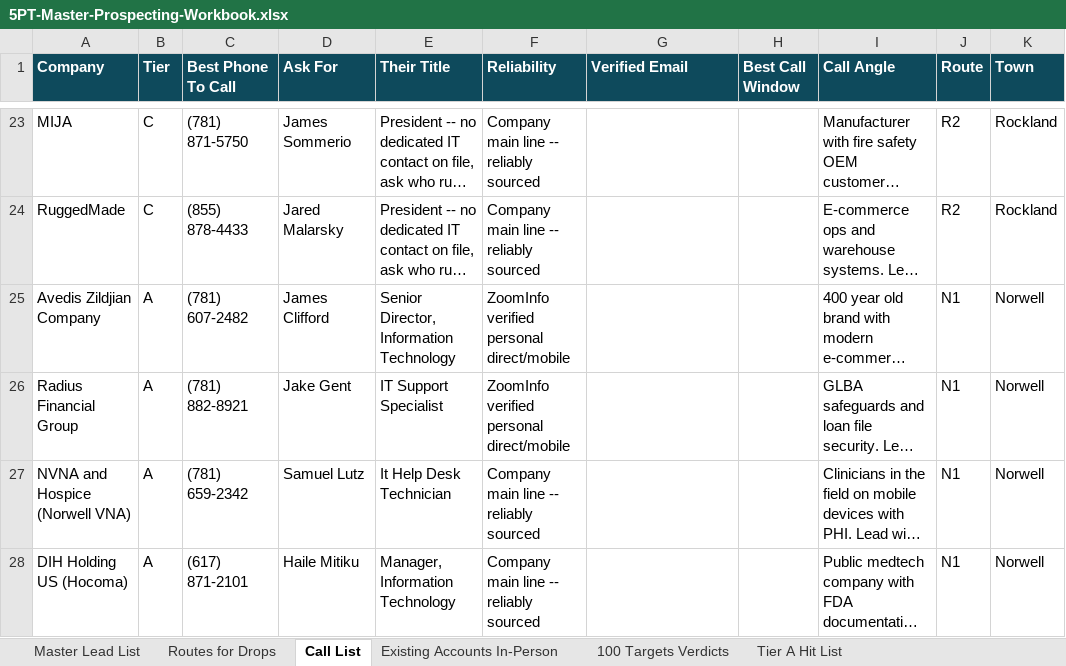
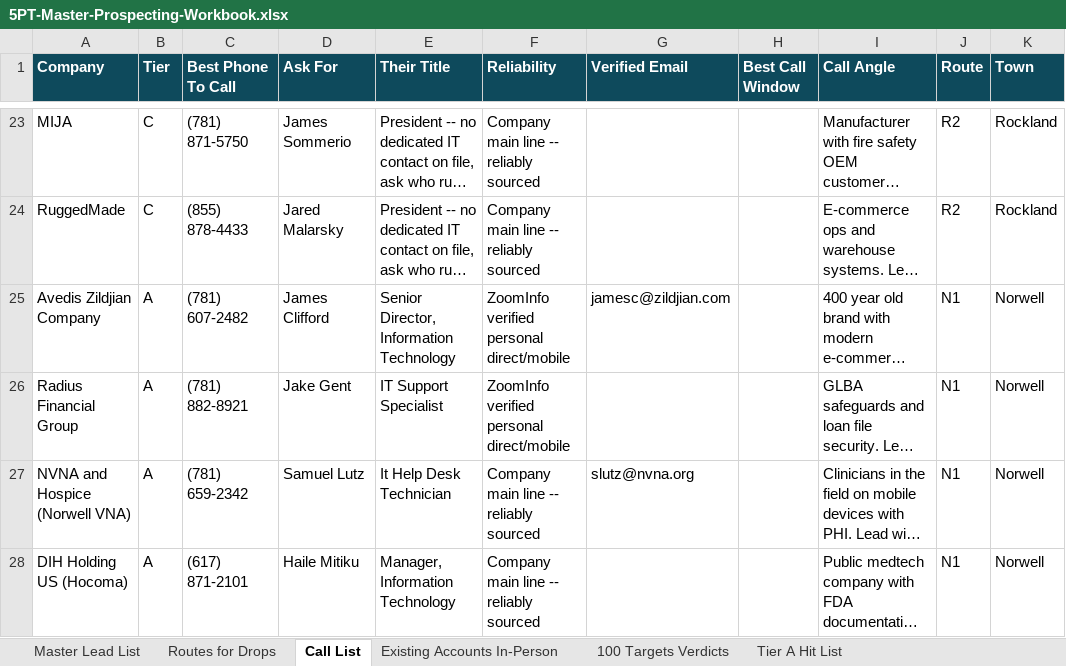
Before and after one commit to WRISTER-AI/5p, an Excel workbook: 5PT-Master-Prospecting-Workbook.xlsx, sheet Call List, drawn as a sheet; only a part is shown, gaps mark what is left out; long unchanged cells end in …; values as stored, in another font and other column widths than the file's, no borders; the diff covers the shown part only; the diff names each change by its address in the sheet, - before the commit and + after, or states it on an @@ line.

```diff
--- a/5PT-Master-Prospecting-Workbook.xlsx (sheet Call List)
+++ b/5PT-Master-Prospecting-Workbook.xlsx (sheet Call List)
-G25 (Verified Email): (empty)
+G25 (Verified Email): jamesc@zildjian.com
-G27 (Verified Email): (empty)
+G27 (Verified Email): slutz@nvna.org
```
Also changed, not shown: 40 edited cells elsewhere in this sheet, sheet Master Lead List, 2 other files.
